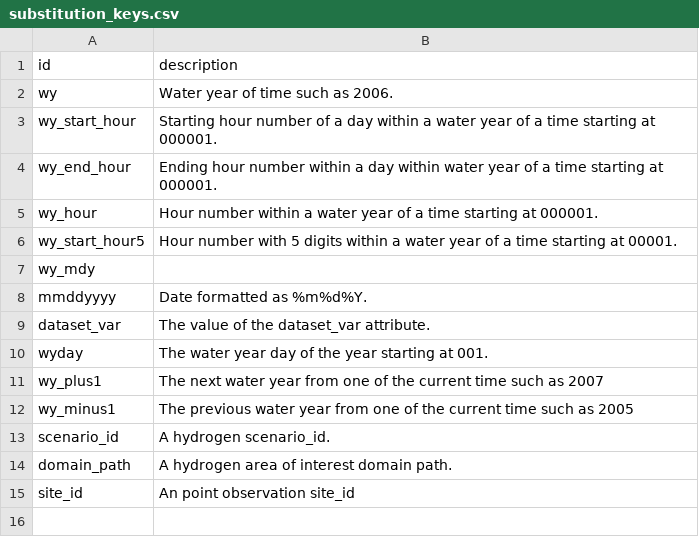
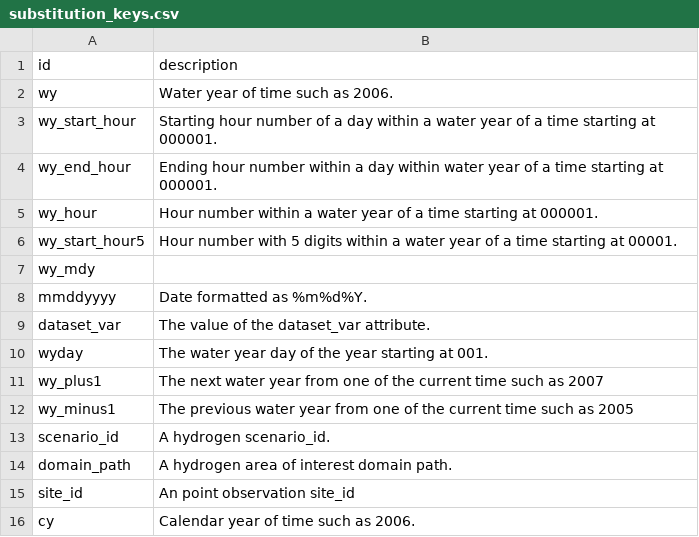
Before and after one commit to hydroframe/hf_hydrodata, a CSV file: src/hf_hydrodata/model/substitution_keys.csv, drawn as a sheet; the diff names each change by its address in the sheet, - before the commit and + after, or states it on an @@ line.

Commit message:
update tests and available substitution keys

```diff
--- a/src/hf_hydrodata/model/substitution_keys.csv
+++ b/src/hf_hydrodata/model/substitution_keys.csv
+row 16: cy | Calendar year of time such as 2006.
```
Also changed, not shown: 1 other file.
